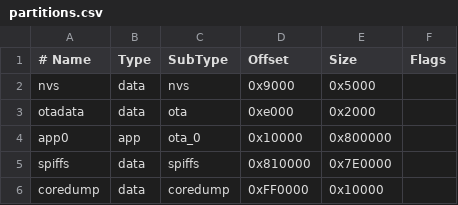
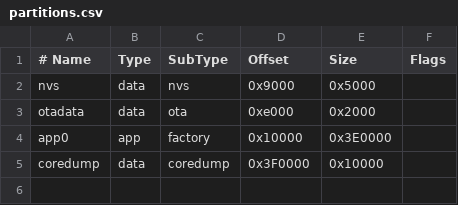
Before and after one commit to antoniociaccia/esp32-deck, a CSV file: partitions.csv, drawn as a sheet; removed rows and columns are numbered as before the commit, all else as after; the diff names each change by its address in the sheet, - before the commit and + after, or states it on an @@ line.

```diff
--- a/partitions.csv
+++ b/partitions.csv
-C4 (SubType): ota_0
+C4 (SubType): factory
-E4 (Size): 0x800000
+E4 (Size): 0x3E0000
-row 5: spiffs | data | spiffs | 0x810000 | 0x7E0000
-D5 (Offset): 0xFF0000
+D5 (Offset): 0x3F0000
```
Also changed, not shown: 9 other files.
